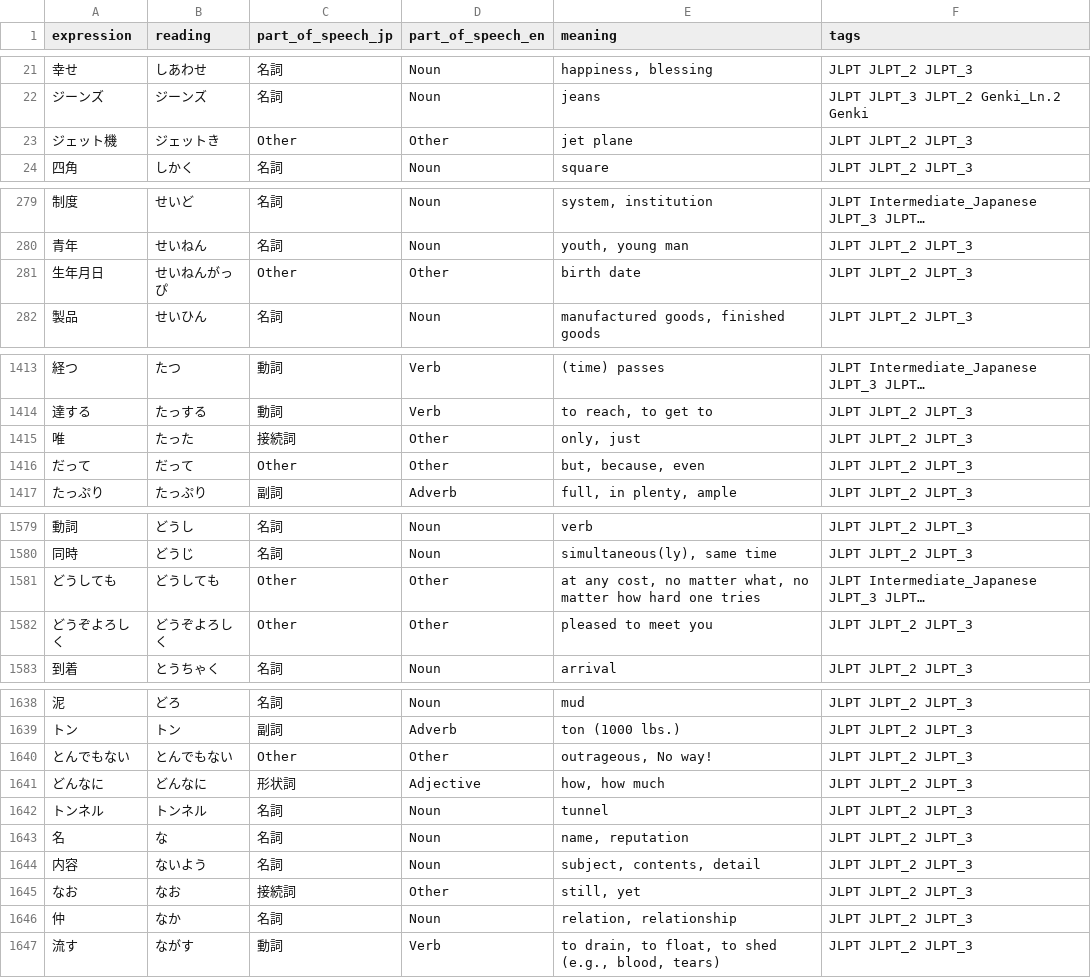
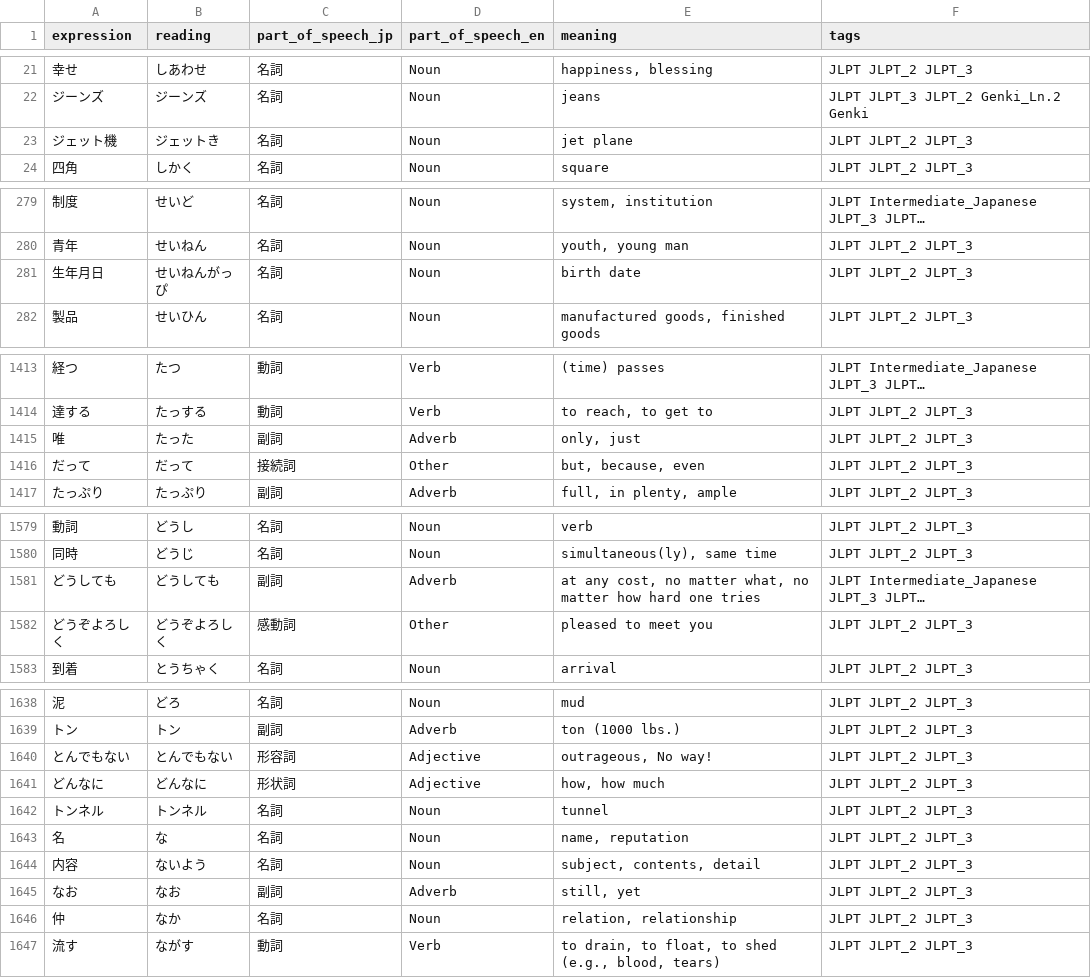
Before and after one commit to itsukaitsutsu/itsutsuka, a CSV file: attached_assets/data/vocab-n3.csv, drawn as a sheet; only a part is shown, gaps mark what is left out; long unchanged cells end in …; the diff covers the shown part only; the diff names each change by its address in the sheet, - before the commit and + after, or states it on an @@ line.

```diff
--- a/attached_assets/data/vocab-n3.csv
+++ b/attached_assets/data/vocab-n3.csv
-C23 (part_of_speech_jp): Other
+C23 (part_of_speech_jp): 名詞
-D23 (part_of_speech_en): Other
+D23 (part_of_speech_en): Noun
-C281 (part_of_speech_jp): Other
+C281 (part_of_speech_jp): 名詞
-D281 (part_of_speech_en): Other
+D281 (part_of_speech_en): Noun
-C1415 (part_of_speech_jp): 接続詞
+C1415 (part_of_speech_jp): 副詞
-D1415 (part_of_speech_en): Other
+D1415 (part_of_speech_en): Adverb
-C1416 (part_of_speech_jp): Other
+C1416 (part_of_speech_jp): 接続詞
-C1581 (part_of_speech_jp): Other
+C1581 (part_of_speech_jp): 副詞
-D1581 (part_of_speech_en): Other
+D1581 (part_of_speech_en): Adverb
-C1582 (part_of_speech_jp): Other
+C1582 (part_of_speech_jp): 感動詞
-C1640 (part_of_speech_jp): Other
+C1640 (part_of_speech_jp): 形容詞
-D1640 (part_of_speech_en): Other
+D1640 (part_of_speech_en): Adjective
-C1645 (part_of_speech_jp): 接続詞
+C1645 (part_of_speech_jp): 副詞
-D1645 (part_of_speech_en): Other
+D1645 (part_of_speech_en): Adverb
```
Also changed, not shown: 64 edited cells elsewhere in this file, attached_assets/data/vocab-n1.csv, attached_assets/data/vocab-n2.csv, 3 other files.
